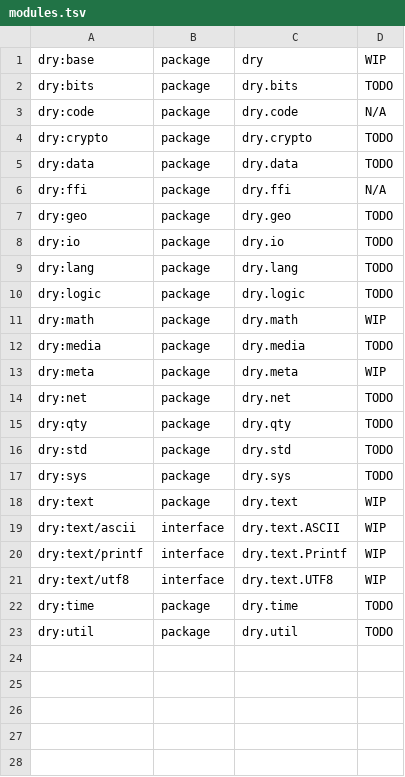
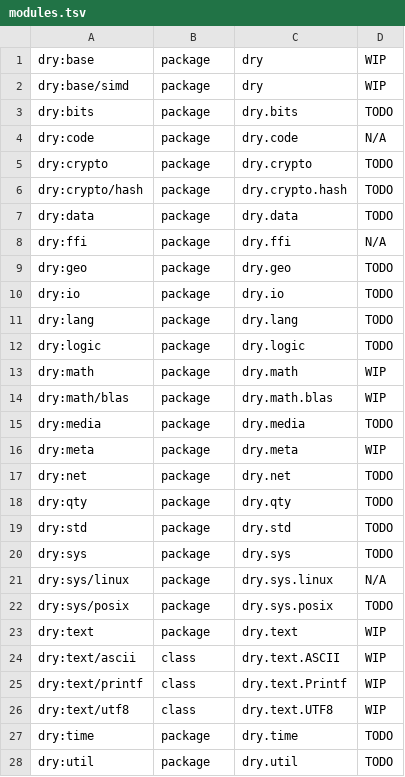
Before and after one commit to dryproject/drylib.java, a TSV file: .drytarget/modules.tsv, drawn as a sheet.

Commit message:
Created missing packages.

```diff
--- a/.drytarget/modules.tsv
+++ b/.drytarget/modules.tsv
@@ -1,2 +1,3 @@
 dry:base	package	dry	WIP
+dry:base/simd	package	dry	WIP
 dry:bits	package	dry.bits	TODO
@@ -4,2 +5,3 @@ dry:code	package	dry.code	N/A
 dry:crypto	package	dry.crypto	TODO
+dry:crypto/hash	package	dry.crypto.hash	TODO
 dry:data	package	dry.data	TODO
@@ -11,2 +13,3 @@ dry:logic	package	dry.logic	TODO
 dry:math	package	dry.math	WIP
+dry:math/blas	package	dry.math.blas	WIP
 dry:media	package	dry.media	TODO
@@ -17,6 +20,8 @@ dry:std	package	dry.std	TODO
 dry:sys	package	dry.sys	TODO
+dry:sys/linux	package	dry.sys.linux	N/A
+dry:sys/posix	package	dry.sys.posix	TODO
 dry:text	package	dry.text	WIP
-dry:text/ascii	interface	dry.text.ASCII	WIP
-dry:text/printf	interface	dry.text.Printf	WIP
-dry:text/utf8	interface	dry.text.UTF8	WIP
+dry:text/ascii	class	dry.text.ASCII	WIP
+dry:text/printf	class	dry.text.Printf	WIP
+dry:text/utf8	class	dry.text.UTF8	WIP
 dry:time	package	dry.time	TODO
```
Also changed, not shown: .drytarget/symbols.tsv, 23 other files.
